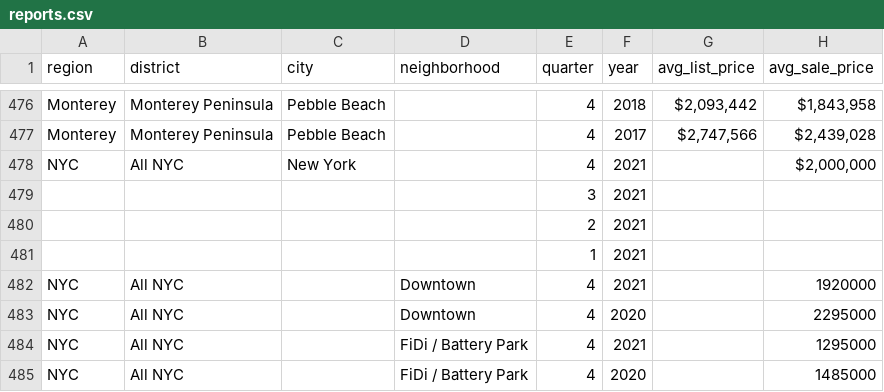
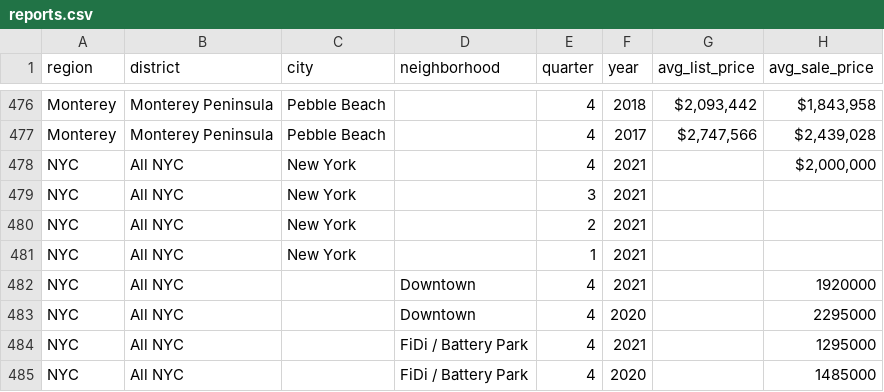
Before and after one commit to guido-liveby/projects, a CSV file: audit/reports.csv, drawn as a sheet; only a part is shown, gaps mark what is left out; the diff names each change by its address in the sheet, - before the commit and + after, or states it on an @@ line.

Commit message:
👌 IMPROVE: add nyc to reports

```diff
--- a/audit/reports.csv
+++ b/audit/reports.csv
-A479:A481 (region): (empty)
+A479:A481 (region): NYC
-B479:B481 (district): (empty)
+B479:B481 (district): All NYC
-C479:C481 (city): (empty)
+C479:C481 (city): New York
```
